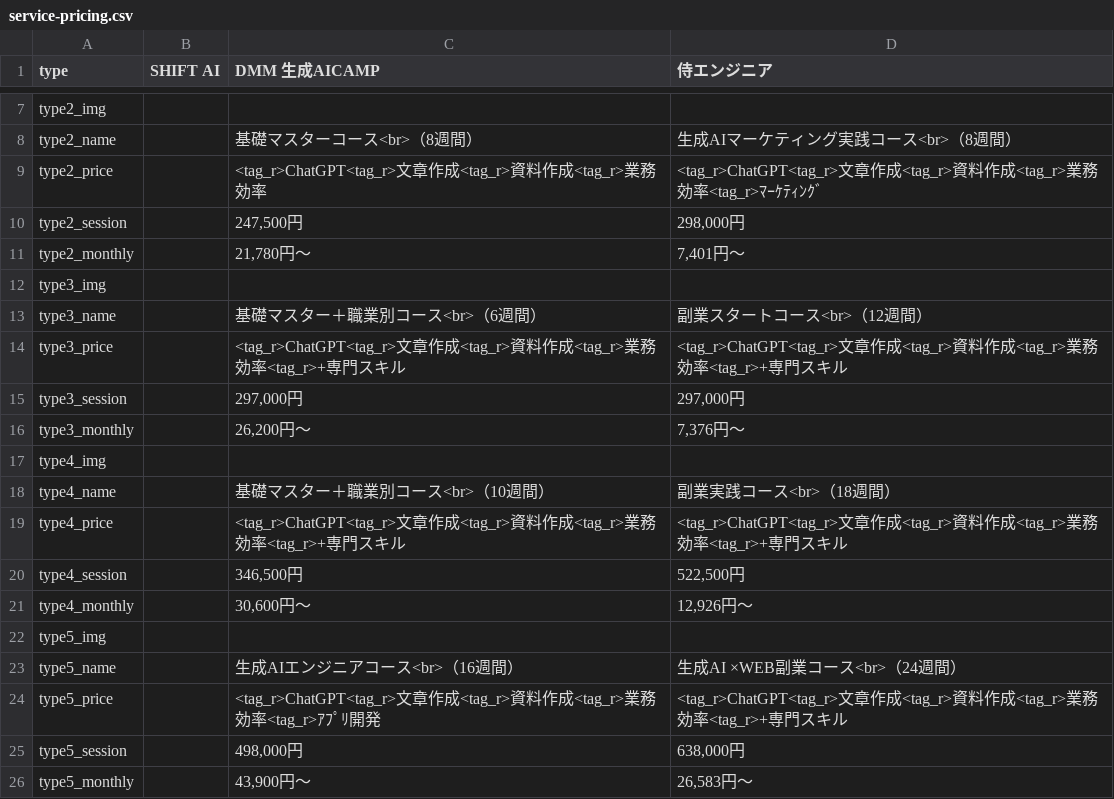
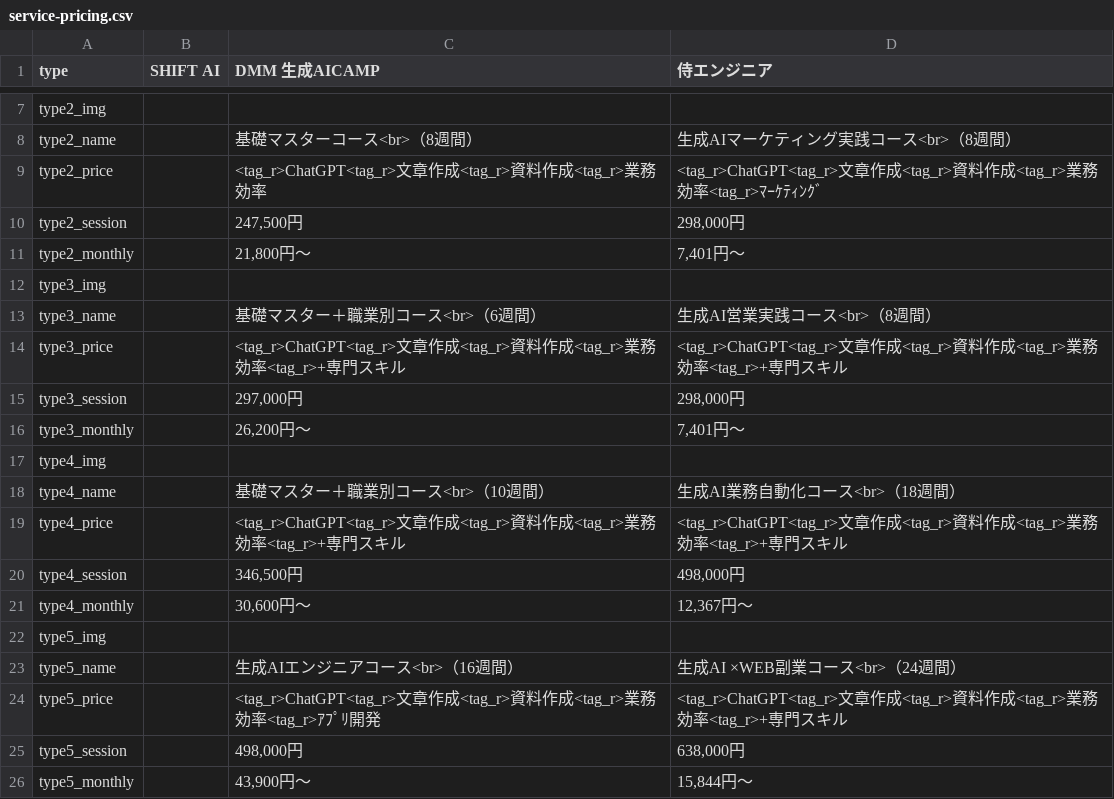
Before and after one commit to senjinholdings/GSA_ai, a CSV file: text/service-pricing.csv, drawn as a sheet; only a part is shown, gaps mark what is left out.

```diff
--- a/text/service-pricing.csv
+++ b/text/service-pricing.csv
@@ -10,13 +10,13 @@ type2_price,,<tag_r>ChatGPT<tag_r>文章作成<tag_r>資料作成<tag_r>業務
 type2_session,,"247,500円","298,000円",,,,,,
-type2_monthly,,"21,780円〜","7,401円〜",,,,,,
+type2_monthly,,"21,800円〜","7,401円〜",,,,,,
 type3_img,,,,,,,,,
-type3_name,,基礎マスター＋職業別コース<br>（6週間）,副業スタートコース<br>（12週間）,,,,,,
+type3_name,,基礎マスター＋職業別コース<br>（6週間）,生成AI営業実践コース<br>（8週間）,,,,,,
 type3_price,,<tag_r>ChatGPT<tag_r>文章作成<tag_r>資料作成<tag_r>業務効率<tag_r>+専門スキル,<tag_r>ChatGPT<tag_r>文章作成<tag_r>資料作成<tag_r>業務効率<tag_r>+専門スキル,,,,,,
-type3_session,,"297,000円","297,000円",,,,,,
-type3_monthly,,"26,200円〜","7,376円〜",,,,,,
+type3_session,,"297,000円","298,000円",,,,,,
+type3_monthly,,"26,200円〜","7,401円〜",,,,,,
 type4_img,,,,,,,,,
-type4_name,,基礎マスター＋職業別コース<br>（10週間）,副業実践コース<br>（18週間）,,,,,,
+type4_name,,基礎マスター＋職業別コース<br>（10週間）,生成AI業務自動化コース<br>（18週間）,,,,,,
 type4_price,,<tag_r>ChatGPT<tag_r>文章作成<tag_r>資料作成<tag_r>業務効率<tag_r>+専門スキル,<tag_r>ChatGPT<tag_r>文章作成<tag_r>資料作成<tag_r>業務効率<tag_r>+専門スキル,,,,,,
-type4_session,,"346,500円","522,500円",,,,,,
-type4_monthly,,"30,600円〜","12,926円〜",,,,,,
+type4_session,,"346,500円","498,000円",,,,,,
+type4_monthly,,"30,600円〜","12,367円〜",,,,,,
 type5_img,,,,,,,,,
@@ -25,2 +25,2 @@ type5_price,,<tag_r>ChatGPT<tag_r>文章作成<tag_r>資料作成<tag_r>業務
 type5_session,,"498,000円","638,000円",,,,,,
-type5_monthly,,"43,900円〜","26,583円〜",,,,,,
+type5_monthly,,"43,900円〜","15,844円〜",,,,,,
```
